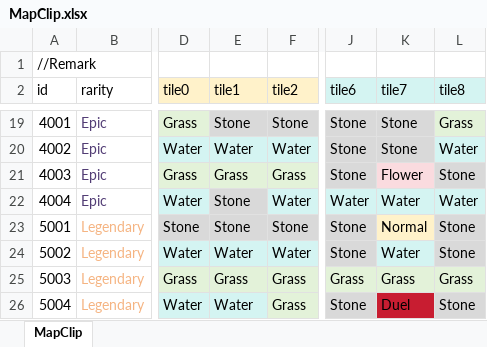
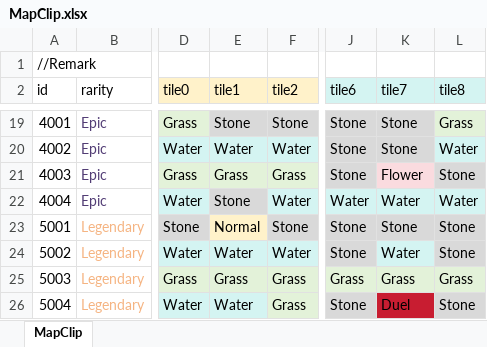
Before and after one commit to LUOHONGPENG/HermitRabbit, an Excel workbook: Assets/Excel/MapClip.xlsx, sheet MapClip, drawn as a sheet; only a part is shown, gaps mark what is left out; values as stored, in another font and other column widths than the file's, no borders; the diff names each change by its address in the sheet, - before the commit and + after, or states it on an @@ line.

```diff
--- a/Assets/Excel/MapClip.xlsx (sheet MapClip)
+++ b/Assets/Excel/MapClip.xlsx (sheet MapClip)
-E23 (tile1): Stone
+E23 (tile1): Normal
-E23 fill: #D9D9D9
+E23 fill: #FFF2CA
-K23 (tile7): Normal
+K23 (tile7): Stone
-K23 fill: #FFF2CA
+K23 fill: #D9D9D9
```
Also changed, not shown: Assets/Excel/Buff.xlsx, Assets/Excel/MapTile.xlsx, 12 other files.
